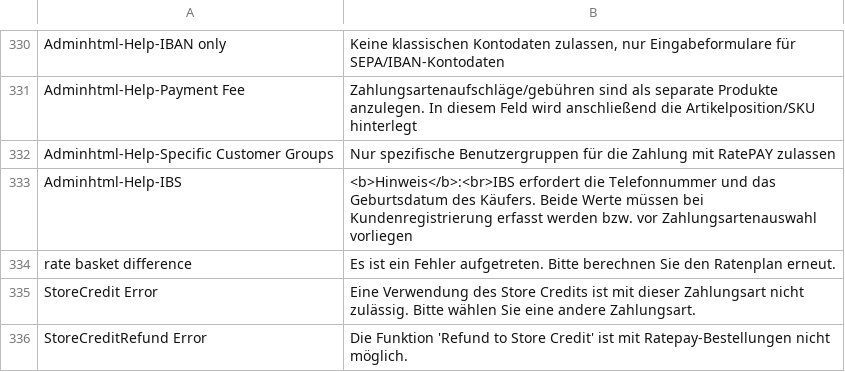
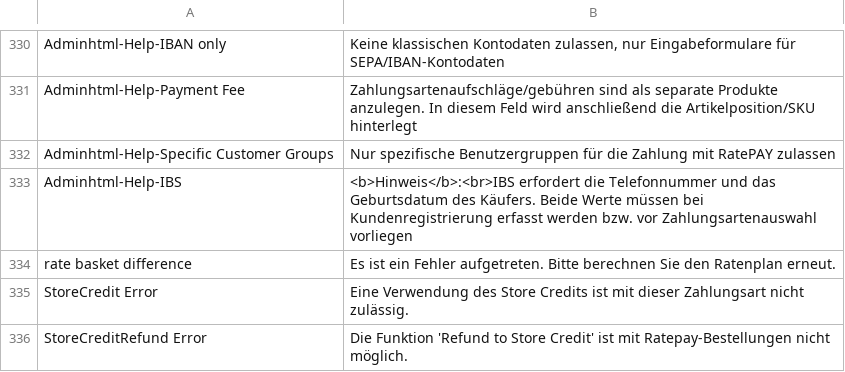
Before and after one commit to ratepay/magento1.7-module, a CSV file: app/locale/de_DE/RatePAY_Ratepaypayment.csv, drawn as a sheet; only a part is shown, gaps mark what is left out.

```diff
--- a/app/locale/de_DE/RatePAY_Ratepaypayment.csv
+++ b/app/locale/de_DE/RatePAY_Ratepaypayment.csv
@@ -334,3 +334,3 @@
 "rate basket difference", "Es ist ein Fehler aufgetreten. Bitte berechnen Sie den Ratenplan erneut."
-"StoreCredit Error", "Eine Verwendung des Store Credits ist mit dieser Zahlungsart nicht zulässig. Bitte wählen Sie eine andere Zahlungsart."
+"StoreCredit Error", "Eine Verwendung des Store Credits ist mit dieser Zahlungsart nicht zulässig."
 "StoreCreditRefund Error", "Die Funktion 'Refund to Store Credit' ist mit Ratepay-Bestellungen nicht möglich."
```
Also changed, not shown: app/locale/en_US/RatePAY_Ratepaypayment.csv, app/locale/nl_NL/RatePAY_Ratepaypayment.csv.
